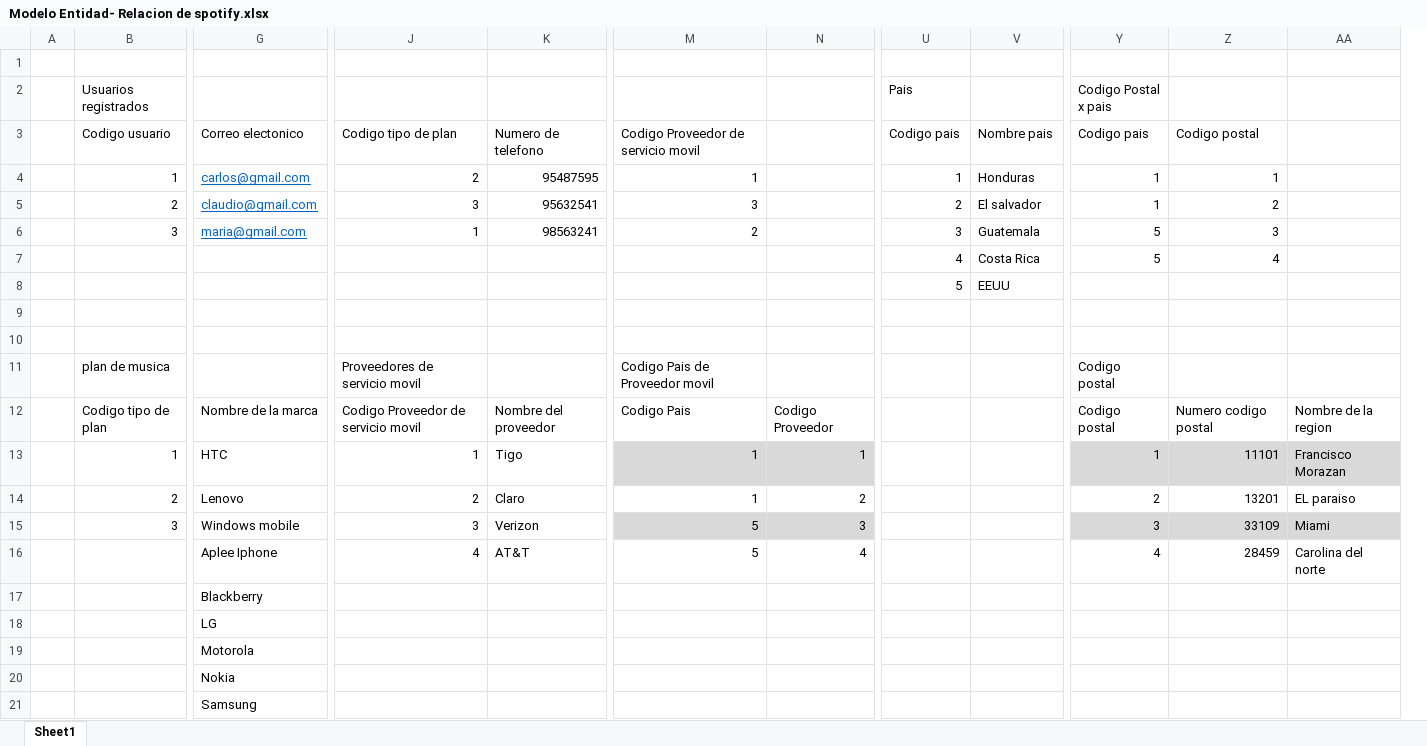
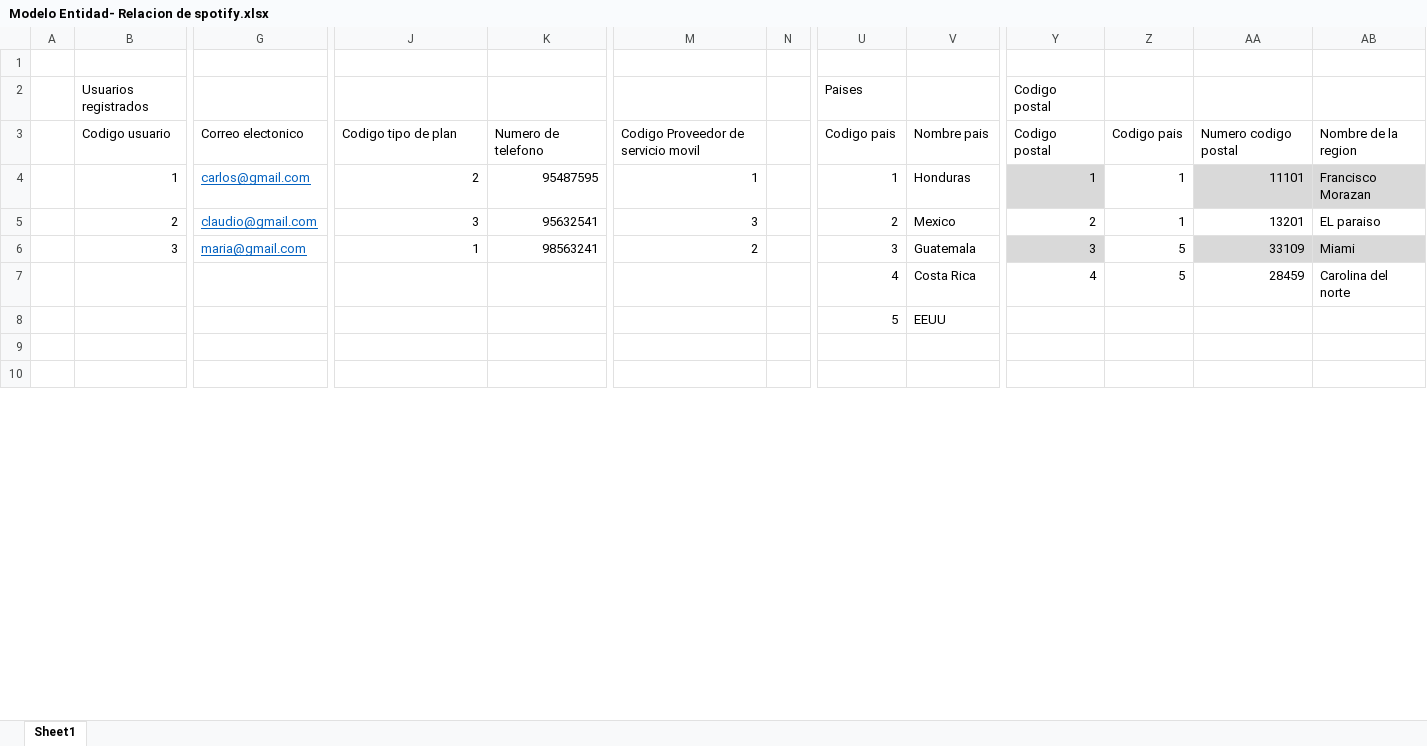
Before and after one commit to Carlosrrg/proyecto_de_bases1_spotify, an Excel workbook: Modelo_de_base_de_datos/modelo Entidad-Relacion/Modelo Entidad- Relacion de spotify.xlsx, sheet Sheet1, drawn as a sheet; only a part is shown, gaps mark what is left out; values as stored, in another font and other column widths than the file's, no borders; table styles not drawn; removed rows and columns are numbered as before the commit, all else as after; rows hold the shown columns only; the diff covers the shown part only; the diff names each change by its address in the sheet, - before the commit and + after, or states it on an @@ line.

Commit message:
avance de trabajo de modelo de basa de datos

```diff
--- a/Modelo_de_base_de_datos/modelo Entidad-Relacion/Modelo Entidad- Relacion de spotify.xlsx (sheet Sheet1)
+++ b/Modelo_de_base_de_datos/modelo Entidad-Relacion/Modelo Entidad- Relacion de spotify.xlsx (sheet Sheet1)
-column N, empty
+column N, empty
+column Z, rows 3-6: Codigo pais | 1 | 1 | 5
-U2: Pais
+U2: Paises
-Y2: Codigo Postal x pais
+Y2: Codigo postal
-Y3 (Codigo postal): Codigo pais
+Y3 (Codigo postal): Codigo postal
-AA3: Codigo postal
+AA3: Numero codigo postal
-AB3: (empty)
+AB3: Nombre de la region
-Y4 fill: none
+Y4 fill: #D9D9D9
-AA4: 1
+AA4: 11101
-AA4:AB4 fill: none
+AA4:AB4 fill: #D9D9D9
-AB4: (empty)
+AB4: Francisco Morazan
-V5: El salvador
+V5: Mexico
-Y5 (Codigo postal): 1
+Y5 (Codigo postal): 2
-AA5: 2
+AA5: 13201
-AB5: (empty)
+AB5: EL paraiso
-Y6 (Codigo postal): 5
+Y6 (Codigo postal): 3
-Y6 fill: none
+Y6 fill: #D9D9D9
-AA6: 3
+AA6: 33109
-AA6:AB6 fill: none
+AA6:AB6 fill: #D9D9D9
-AB6: (empty)
+AB6: Miami
-row 7:  |  |  |  |  |  |  | 4 | Costa Rica | 5 | 4
+row 7:  |  |  |  |  |  |  | 4 | Costa Rica | 4 | 5 | 28459 | Carolina del norte
-row 11:  | plan de musica |  | Proveedores de servicio movil |  | Codigo Pais de Proveedor movil |  |  |  | Codigo postal
-row 12:  | Codigo tipo de plan | Nombre de la marca | Codigo Proveedor de servicio movil | Nombre del proveedor | Codigo Pais | Codigo Proveedor |  |  | Codigo postal | Numero codigo postal | Nombre de la region
-row 13:  | 1 | HTC | 1 | Tigo | 1 | 1 |  |  | 1 | 11101 | Francisco Morazan
-row 14:  | 2 | Lenovo | 2 | Claro | 1 | 2 |  |  | 2 | 13201 | EL paraiso
-row 15:  | 3 | Windows mobile | 3 | Verizon | 5 | 3 |  |  | 3 | 33109 | Miami
-row 16:  |  | Aplee Iphone | 4 | AT&T | 5 | 4 |  |  | 4 | 28459 | Carolina del norte
-row 17:  |  | Blackberry
-row 18:  |  | LG
-row 19:  |  | Motorola
-row 20:  |  | Nokia
-row 21:  |  | Samsung
```
Also changed, not shown: 29 added rows, 7 removed rows, 20 edited cells and cell formats elsewhere in this sheet, 1 other file.
